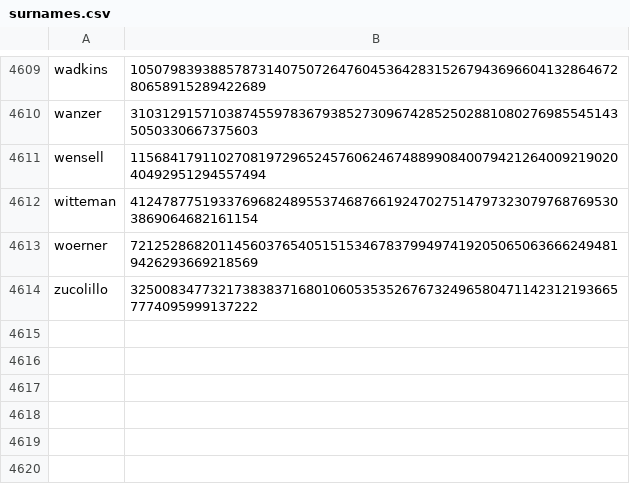
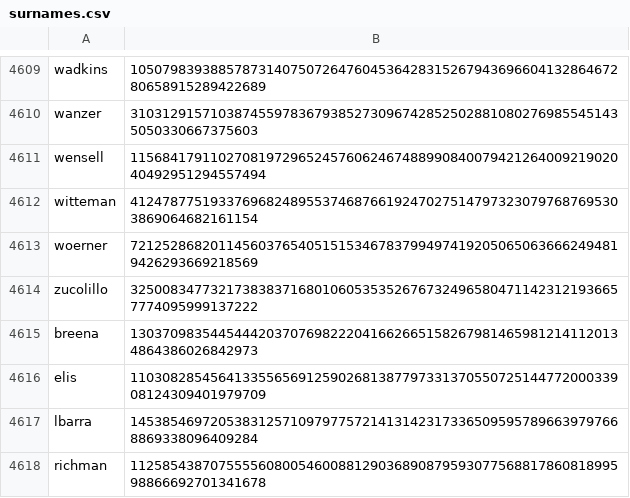
Before and after one commit to Zimtente/ens-collections, a CSV file: collections/surnames.csv, drawn as a sheet; only a part is shown, gaps mark what is left out.

Commit message:
added more surnames

```diff
--- a/collections/surnames.csv
+++ b/collections/surnames.csv
@@ -4614 +4614,5 @@ woerner,721252868201145603765405151534678379949741920506506366624948194262936692
 zucolillo,32500834773217383837168010605353526767324965804711423121936657774095999137222
+breena,13037098354454442037076982220416626651582679814659812141120134864386026842973
+elis,110308285456413355656912590268138779733137055072514477200033908124309401979709
+lbarra,14538546972053831257109797757214131423173365095957896639797668869338096409284
+richman,112585438707555560800546008812903689087959307756881786081899598866692701341678
```
Also changed, not shown: 1 other file.
